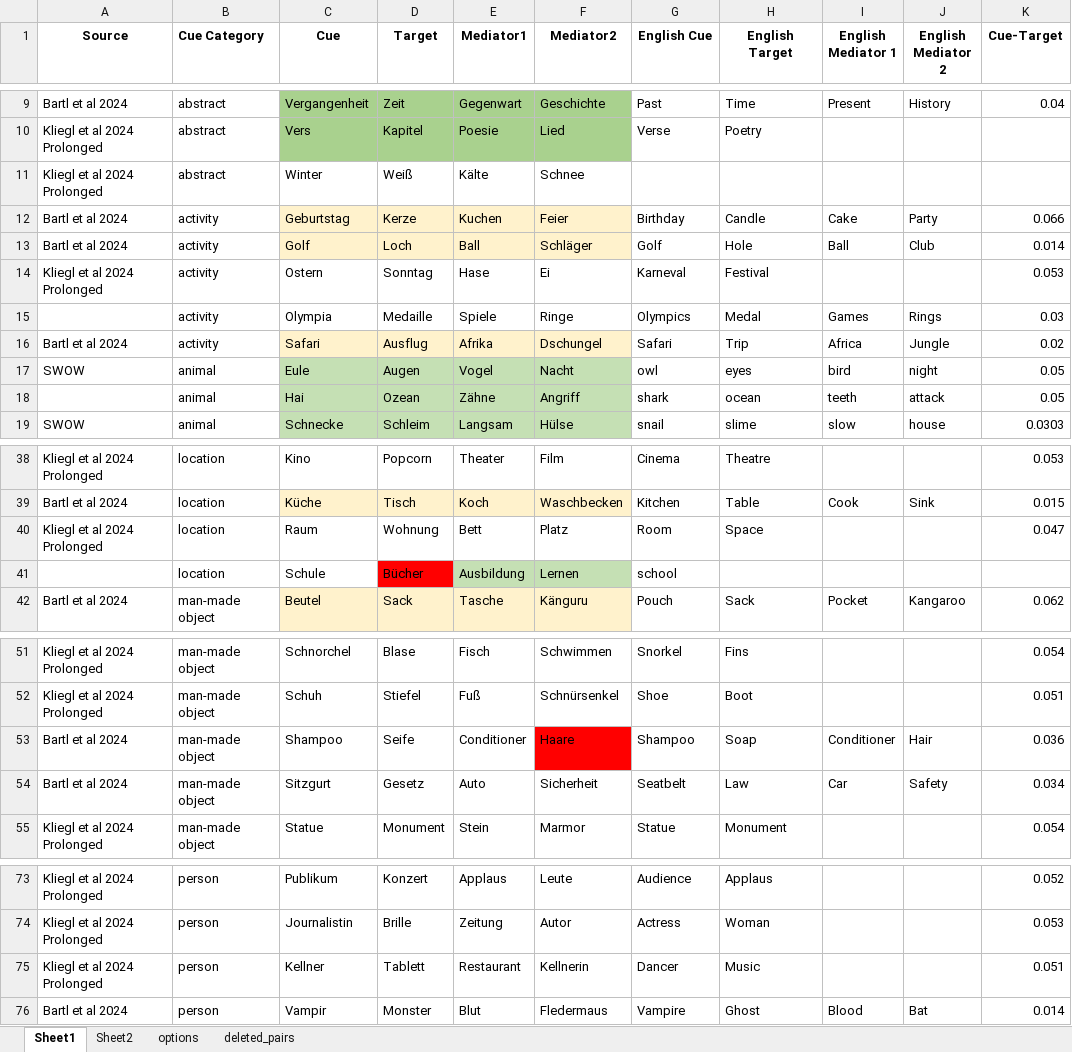
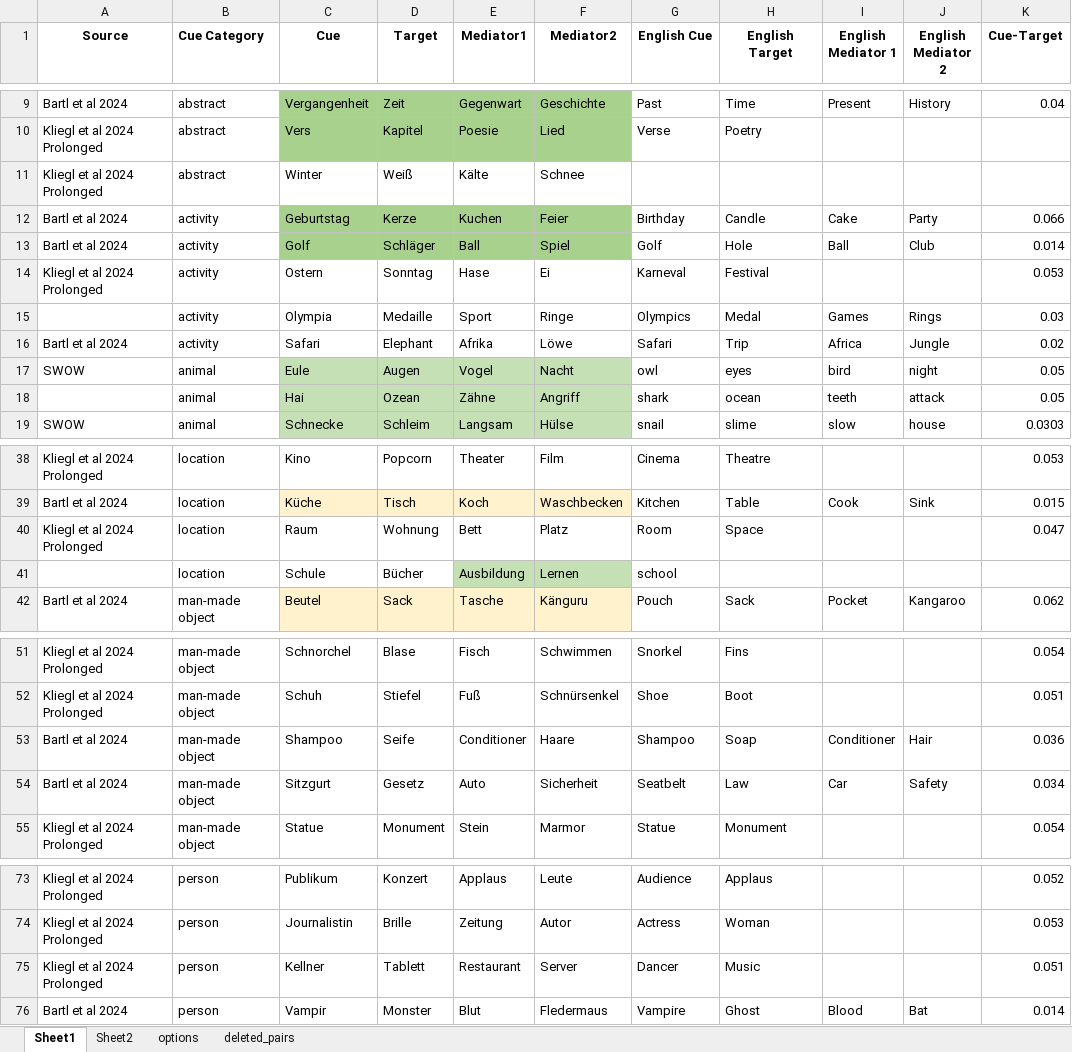
Before and after one commit to zs-nemecz/Guess_fMRI, an Excel workbook: stimuli.xlsx, sheet Sheet1, drawn as a sheet; only a part is shown, gaps mark what is left out; values as stored, in another font and other column widths than the file's, no borders; conditional formats not drawn; the diff names each change by its address in the sheet, - before the commit and + after, or states it on an @@ line.

```diff
--- a/stimuli.xlsx (sheet Sheet1)
+++ b/stimuli.xlsx (sheet Sheet1)
-C12:F13 fill: #FFF2CC
+C12:F13 fill: #A9D18E
-D13 (Target): Loch
+D13 (Target): Schläger
-F13 (Mediator2): Schläger
+F13 (Mediator2): Spiel
-E15 (Mediator1): Spiele
+E15 (Mediator1): Sport
-C16:F16 fill: #FFF2CC
+C16:F16 fill: none
-D16 (Target): Ausflug
+D16 (Target): Elephant
-F16 (Mediator2): Dschungel
+F16 (Mediator2): Löwe
-D41 fill: #FF0000
+D41 fill: none
-F53 fill: #FF0000
+F53 fill: none
-F75 (Mediator2): Kellnerin
+F75 (Mediator2): Server
```
Also changed, not shown: cue_target_pairs.xlsx, sm_words.xlsx.
